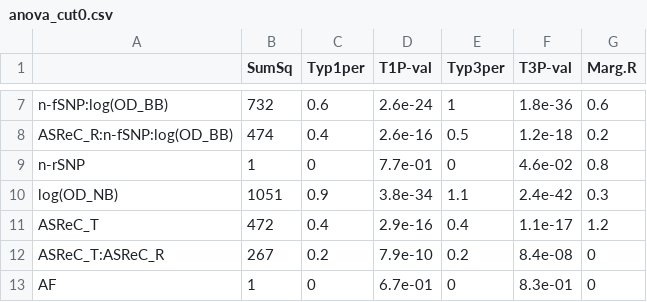
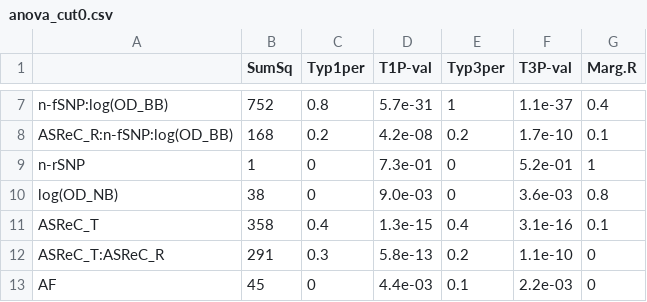
Before and after one commit to Sun-lab/asSeq, a CSV file: compare_vs_RASQUAL/discrepantpval/anova_cut0.csv, drawn as a sheet; only a part is shown, gaps mark what is left out; the diff covers the shown part only; the diff names each change by its address in the sheet, - before the commit and + after, or states it on an @@ line.

```diff
--- a/compare_vs_RASQUAL/discrepantpval/anova_cut0.csv
+++ b/compare_vs_RASQUAL/discrepantpval/anova_cut0.csv
-B7 (SumSq): 732
+B7 (SumSq): 752
-C7 (Typ1per): 0.6
+C7 (Typ1per): 0.8
-D7 (T1P-val): 2.6e-24
+D7 (T1P-val): 5.7e-31
-F7 (T3P-val): 1.8e-36
+F7 (T3P-val): 1.1e-37
-G7 (Marg.R): 0.6
+G7 (Marg.R): 0.4
-B8 (SumSq): 474
+B8 (SumSq): 168
-C8 (Typ1per): 0.4
+C8 (Typ1per): 0.2
-D8 (T1P-val): 2.6e-16
+D8 (T1P-val): 4.2e-08
-E8 (Typ3per): 0.5
+E8 (Typ3per): 0.2
-F8 (T3P-val): 1.2e-18
+F8 (T3P-val): 1.7e-10
-G8 (Marg.R): 0.2
+G8 (Marg.R): 0.1
-D9 (T1P-val): 7.7e-01
+D9 (T1P-val): 7.3e-01
-F9 (T3P-val): 4.6e-02
+F9 (T3P-val): 5.2e-01
-G9 (Marg.R): 0.8
+G9 (Marg.R): 1
-B10 (SumSq): 1051
+B10 (SumSq): 38
-C10 (Typ1per): 0.9
+C10 (Typ1per): 0
-D10 (T1P-val): 3.8e-34
+D10 (T1P-val): 9.0e-03
-E10 (Typ3per): 1.1
+E10 (Typ3per): 0
-F10 (T3P-val): 2.4e-42
+F10 (T3P-val): 3.6e-03
-G10 (Marg.R): 0.3
+G10 (Marg.R): 0.8
-B11 (SumSq): 472
+B11 (SumSq): 358
-D11 (T1P-val): 2.9e-16
+D11 (T1P-val): 1.3e-15
-F11 (T3P-val): 1.1e-17
+F11 (T3P-val): 3.1e-16
-G11 (Marg.R): 1.2
+G11 (Marg.R): 0.1
-B12 (SumSq): 267
+B12 (SumSq): 291
-C12 (Typ1per): 0.2
+C12 (Typ1per): 0.3
-D12 (T1P-val): 7.9e-10
+D12 (T1P-val): 5.8e-13
-F12 (T3P-val): 8.4e-08
+F12 (T3P-val): 1.1e-10
-B13 (SumSq): 1
+B13 (SumSq): 45
-D13 (T1P-val): 6.7e-01
+D13 (T1P-val): 4.4e-03
-E13 (Typ3per): 0
+E13 (Typ3per): 0.1
-F13 (T3P-val): 8.3e-01
+F13 (T3P-val): 2.2e-03
```
Also changed, not shown: 46 edited cells elsewhere in this file, compare_vs_RASQUAL/discrepantpval/anova_cut10.csv, compare_vs_RASQUAL/discrepantpval/anova_cut5.csv, 20 other files.
